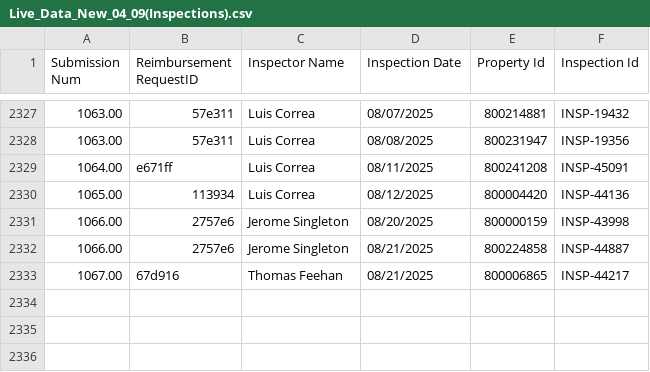
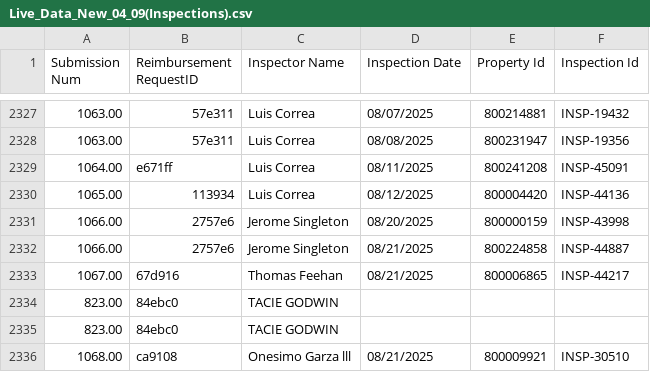
Before and after one commit to MalavikaKalani/Report-Automation-Tool, a CSV file: Live_Data_New_04_09(Inspections).csv, drawn as a sheet; only a part is shown, gaps mark what is left out; the diff names each change by its address in the sheet, - before the commit and + after, or states it on an @@ line.

```diff
--- a/Live_Data_New_04_09(Inspections).csv
+++ b/Live_Data_New_04_09(Inspections).csv
+row 2334: 823.00 | 84ebc0 | TACIE GODWIN
+row 2335: 823.00 | 84ebc0 | TACIE GODWIN
+row 2336: 1068.00 | ca9108 | Onesimo Garza lll | 08/21/2025 | 800009921 | INSP-30510
```
Also changed, not shown: Live_Data_New_04_09(All_Submissions).csv, Live_Data_New_04_09(Per Diem).csv, 1 other file.
